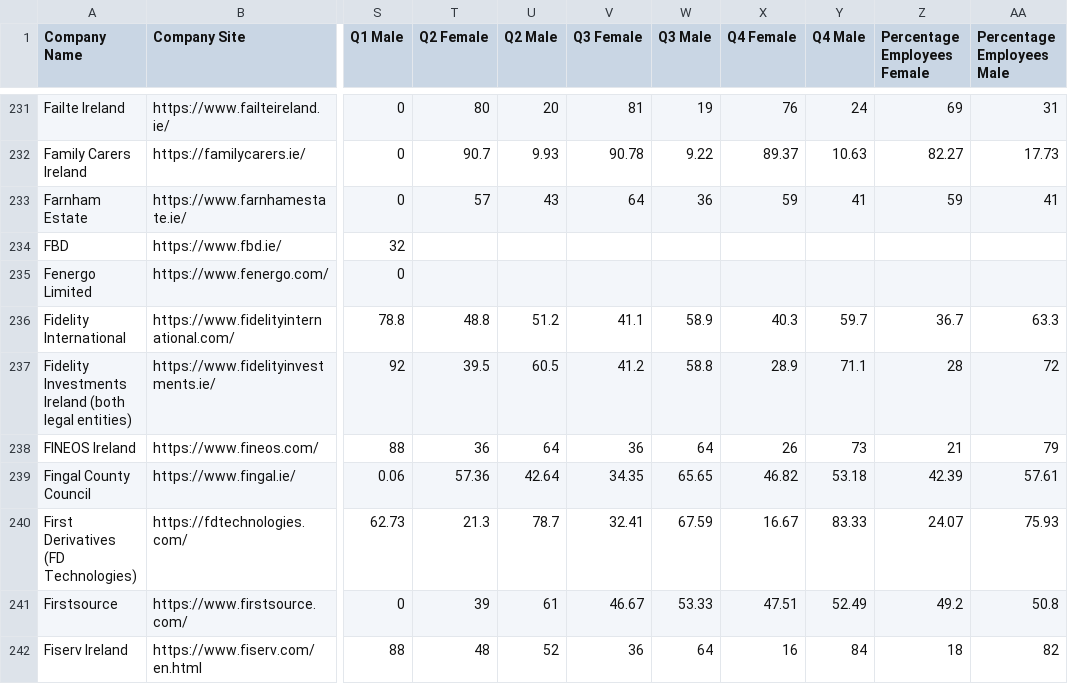
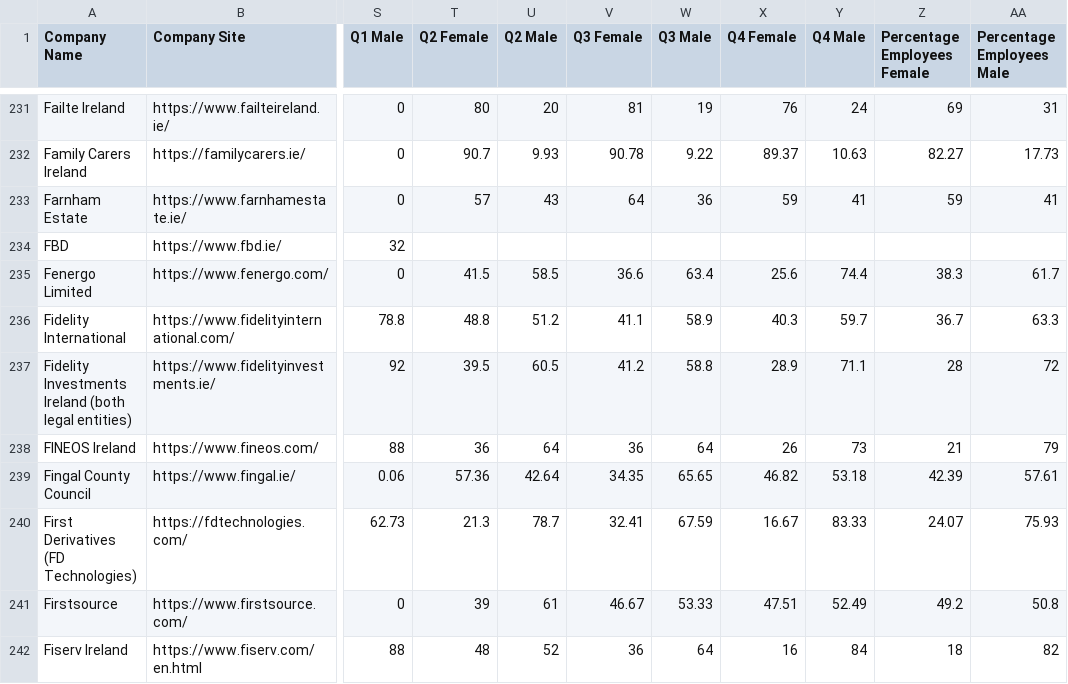
Before and after one commit to zenbuffy/irishGenderPayGap, a CSV file: fullDenormalised.csv, drawn as a sheet; only a part is shown, gaps mark what is left out; the diff covers the shown part only; the diff names each change by its address in the sheet, - before the commit and + after, or states it on an @@ line.

```diff
--- a/fullDenormalised.csv
+++ b/fullDenormalised.csv
-T235 (Q2 Female): (empty)
+T235 (Q2 Female): 41.5
-U235 (Q2 Male): (empty)
+U235 (Q2 Male): 58.5
-V235 (Q3 Female): (empty)
+V235 (Q3 Female): 36.6
-W235 (Q3 Male): (empty)
+W235 (Q3 Male): 63.4
-X235 (Q4 Female): (empty)
+X235 (Q4 Female): 25.6
-Y235 (Q4 Male): (empty)
+Y235 (Q4 Male): 74.4
-Z235 (Percentage Employees Female): (empty)
+Z235 (Percentage Employees Female): 38.3
-AA235 (Percentage Employees Male): (empty)
+AA235 (Percentage Employees Male): 61.7
```
Also changed, not shown: 16 edited cells elsewhere in this file, gpg.csv.
